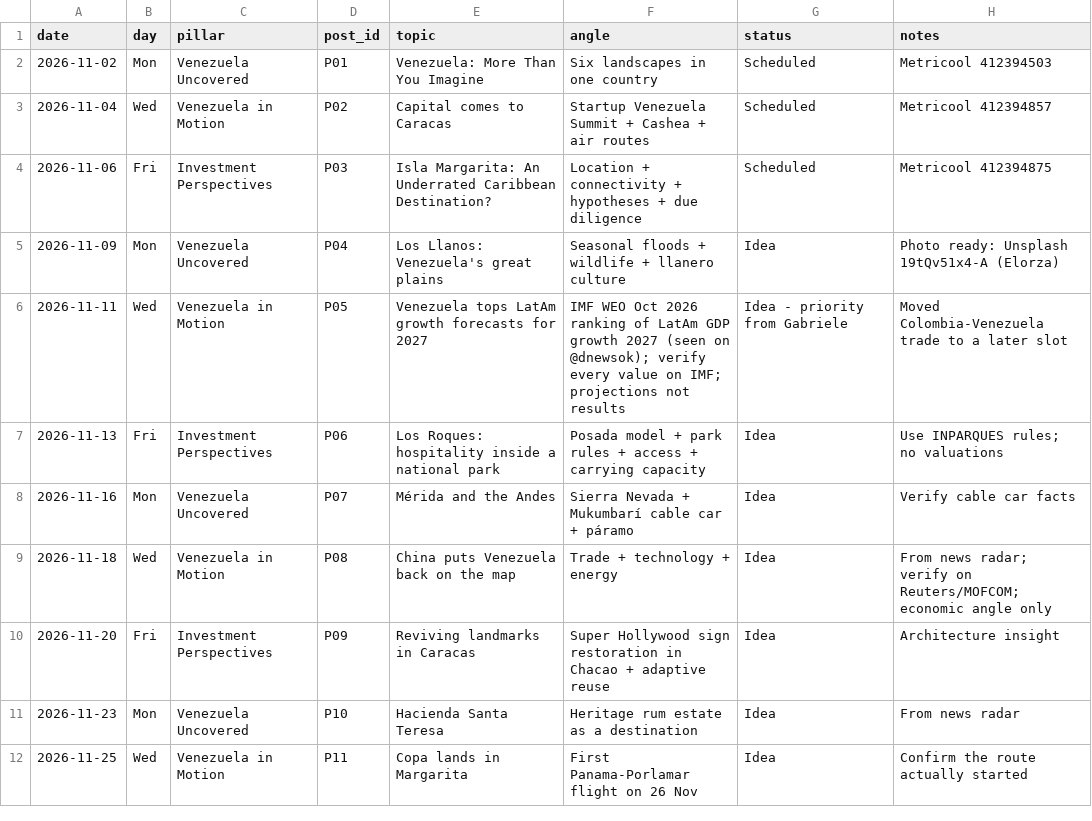
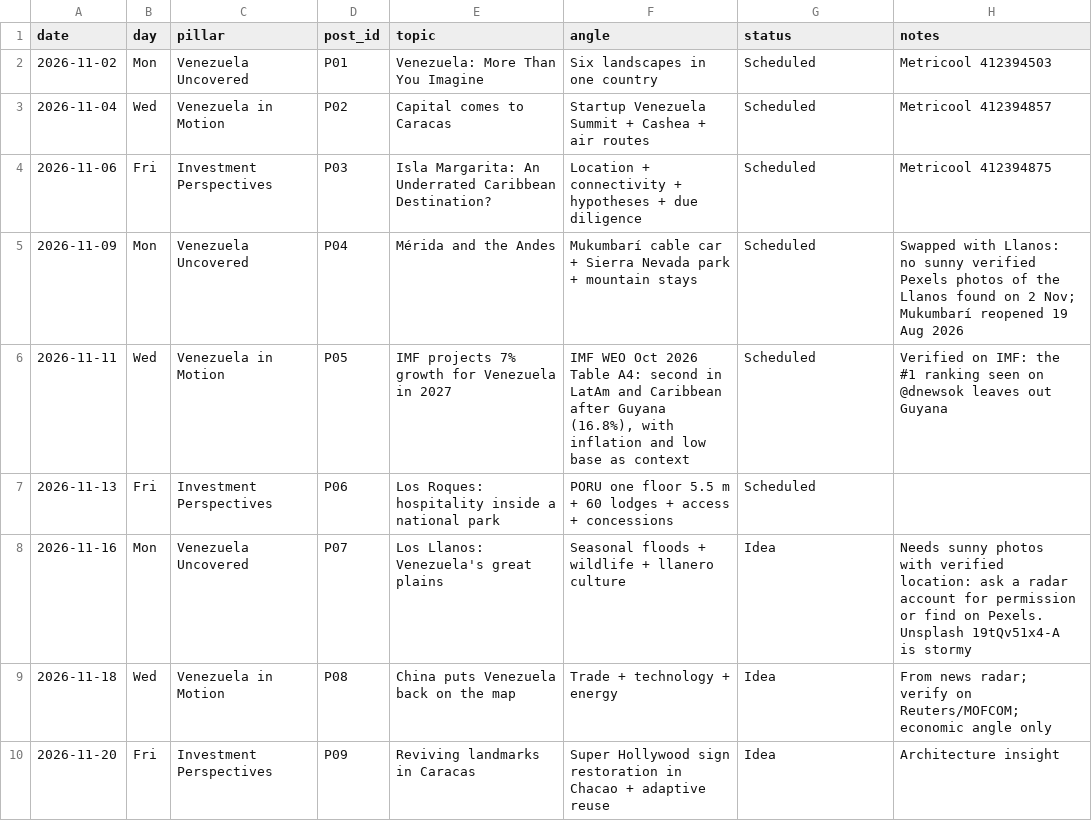
Before and after one commit to maffegabry-coder/VZLA-Rising-Instagram-Content-Media-Repository, a CSV file: editorial/content-calendar.csv, drawn as a sheet; only a part is shown; the shorter side is filled out with more unchanged rows.

```diff
--- a/editorial/content-calendar.csv
+++ b/editorial/content-calendar.csv
@@ -4,6 +4,6 @@ date,day,pillar,post_id,topic,angle,status,notes
 2026-11-06,Fri,Investment Perspectives,P03,Isla Margarita: An Underrated Caribbean Destination?,Location + connectivity + hypotheses + due diligence,Scheduled,Metricool 412394875
-2026-11-09,Mon,Venezuela Uncovered,P04,Los Llanos: Venezuela's great plains,Seasonal floods + wildlife + llanero culture,Idea,Photo ready: Unsplash 19tQv51x4-A (Elorza)
-2026-11-11,Wed,Venezuela in Motion,P05,Venezuela tops LatAm growth forecasts for 2027,IMF WEO Oct 2026 ranking of LatAm GDP growth 2027 (seen on @dnewsok); verify every value on IMF; projections not results,Idea - priority from Gabriele,Moved Colombia-Venezuela trade to a later slot
-2026-11-13,Fri,Investment Perspectives,P06,Los Roques: hospitality inside a national park,Posada model + park rules + access + carrying capacity,Idea,Use INPARQUES rules; no valuations
-2026-11-16,Mon,Venezuela Uncovered,P07,Mérida and the Andes,Sierra Nevada + Mukumbarí cable car + páramo,Idea,Verify cable car facts
+2026-11-09,Mon,Venezuela Uncovered,P04,Mérida and the Andes,Mukumbarí cable car + Sierra Nevada park + mountain stays,Scheduled,Swapped with Llanos: no sunny verified Pexels photos of the Llanos found on 2 Nov; Mukumbarí reopened 19 Aug 2026
+2026-11-11,Wed,Venezuela in Motion,P05,IMF projects 7% growth for Venezuela in 2027,"IMF WEO Oct 2026 Table A4: second in LatAm and Caribbean after Guyana (16.8%), with inflation and low base as context",Scheduled,Verified on IMF: the #1 ranking seen on @dnewsok leaves out Guyana
+2026-11-13,Fri,Investment Perspectives,P06,Los Roques: hospitality inside a national park,PORU one floor 5.5 m + 60 lodges + access + concessions,Scheduled,
+2026-11-16,Mon,Venezuela Uncovered,P07,Los Llanos: Venezuela's great plains,Seasonal floods + wildlife + llanero culture,Idea,Needs sunny photos with verified location: ask a radar account for permission or find on Pexels. Unsplash 19tQv51x4-A is stormy
 2026-11-18,Wed,Venezuela in Motion,P08,China puts Venezuela back on the map,Trade + technology + energy,Idea,From news radar; verify on Reuters/MOFCOM; economic angle only
```
Also changed, not shown: editorial/content-database.csv, sources/image-licenses.csv, 24 other files.
